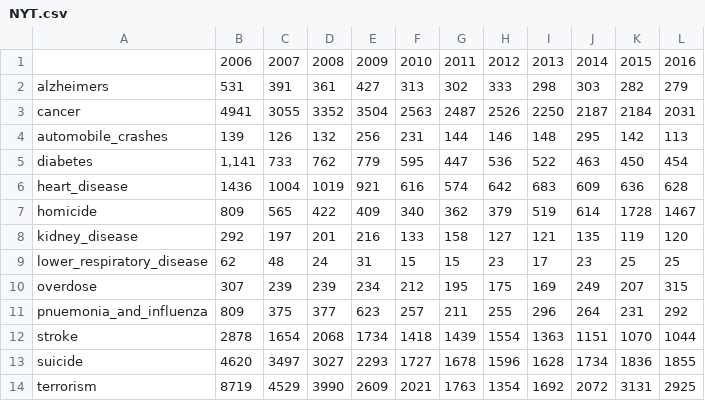
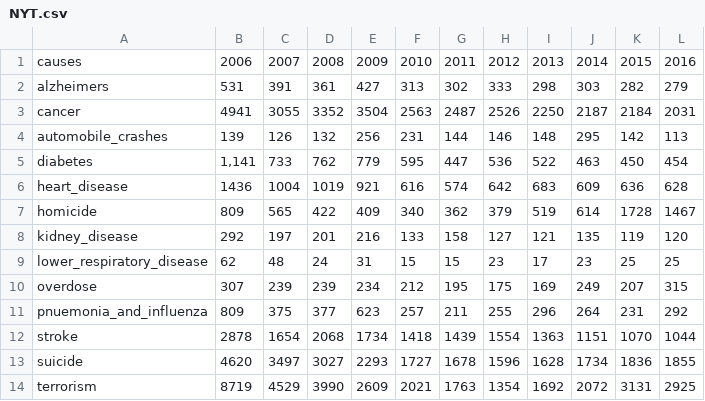
Before and after one commit to CalebChronowski/Data-Bootcamp-Project-1-Group-C, a CSV file: Resources/NYT.csv, drawn as a sheet.

```diff
--- a/Resources/NYT.csv
+++ b/Resources/NYT.csv
@@ -1,2 +1,2 @@
-,2006,2007,2008,2009,2010,2011,2012,2013,2014,2015,2016
+causes,2006,2007,2008,2009,2010,2011,2012,2013,2014,2015,2016
 alzheimers,531,391,361,427,313,302,333,298,303,282,279
```
Also changed, not shown: 6 other files.
